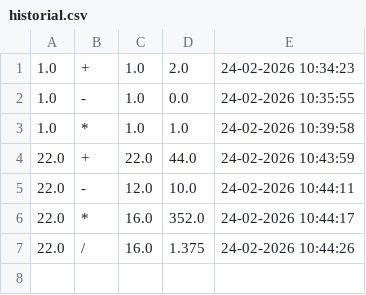
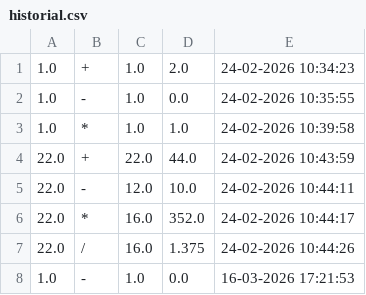
Before and after one commit to movacx/codecloud, a CSV file: python/Desarrollo de software II/Examen mvc/mvc/Data/csv/historial.csv, drawn as a sheet.

```diff
--- a/python/Desarrollo de software II/Examen mvc/mvc/Data/csv/historial.csv
+++ b/python/Desarrollo de software II/Examen mvc/mvc/Data/csv/historial.csv
@@ -7 +7,2 @@
 22.0,/,16.0,1.375,24-02-2026 10:44:26
+1.0,-,1.0,0.0,16-03-2026 17:21:53
```
Also changed, not shown: 1 other file.
